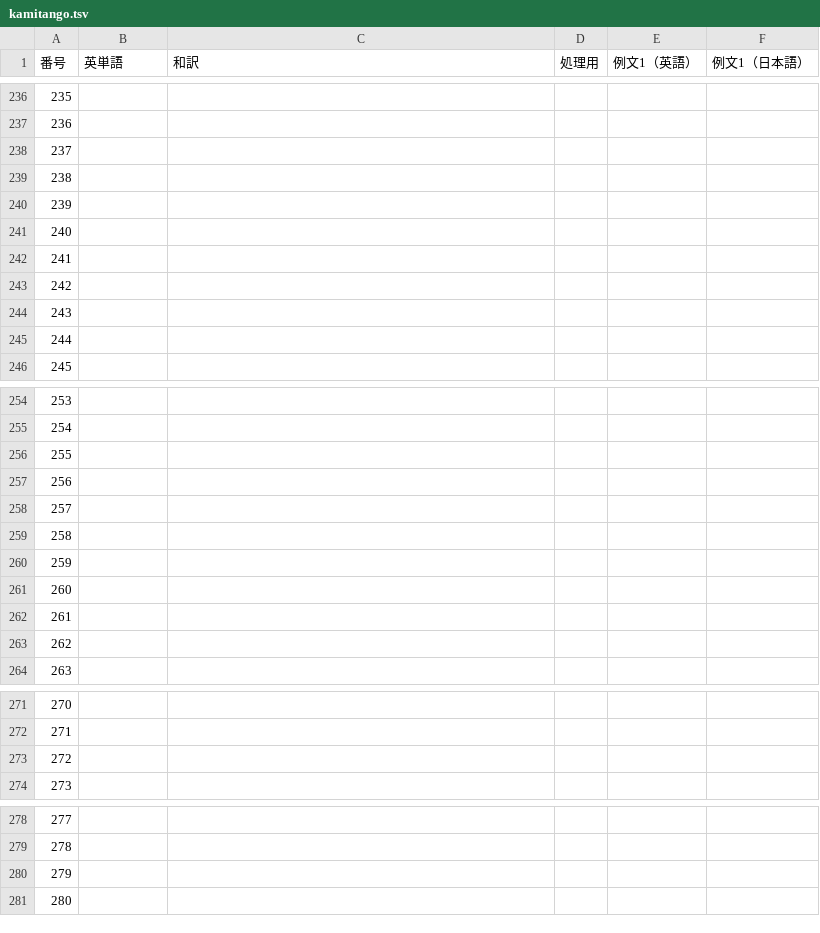
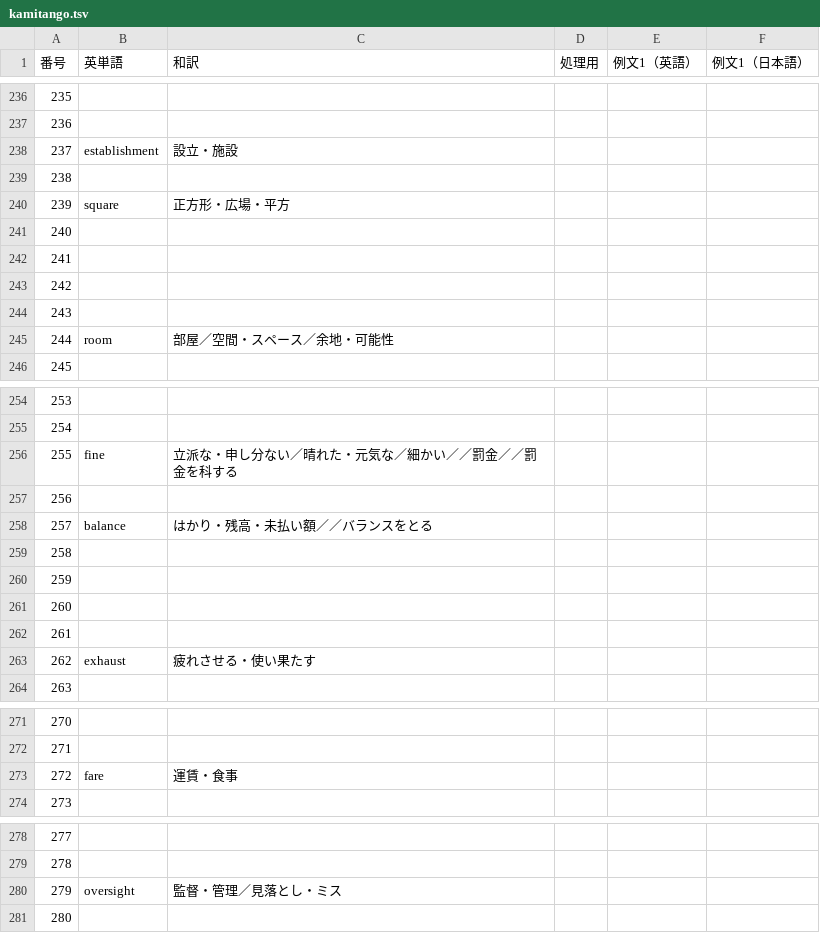
Before and after one commit to Ankaidan/ankaidan.github.io, a TSV file: u/newwordtest/files/kamitango.tsv, drawn as a sheet; only a part is shown, gaps mark what is left out; the diff covers the shown part only.

```diff
--- a/u/newwordtest/files/kamitango.tsv
+++ b/u/newwordtest/files/kamitango.tsv
@@ -237,5 +237,5 @@
 236					
-237					
+237	establishment	設立・施設			
 238					
-239					
+239	square	正方形・広場・平方			
 240					
@@ -244,3 +244,3 @@
 243					
-244					
+244	room	部屋／空間・スペース／余地・可能性			
 245					
@@ -255,5 +255,5 @@
 254					
-255					
+255	fine	立派な・申し分ない／晴れた・元気な／細かい／／罰金／／罰金を科する			
 256					
-257					
+257	balance	はかり・残高・未払い額／／バランスをとる			
 258					
@@ -262,3 +262,3 @@
 261					
-262					
+262	exhaust	疲れさせる・使い果たす			
 263					
@@ -272,3 +272,3 @@
 271					
-272					
+272	fare	運賃・食事			
 273					
@@ -279,3 +279,3 @@
 278					
-279					
+279	oversight	監督・管理／見落とし・ミス			
 280					
```
Also changed, not shown: 41 edited cells elsewhere in this file, 12 other files.
